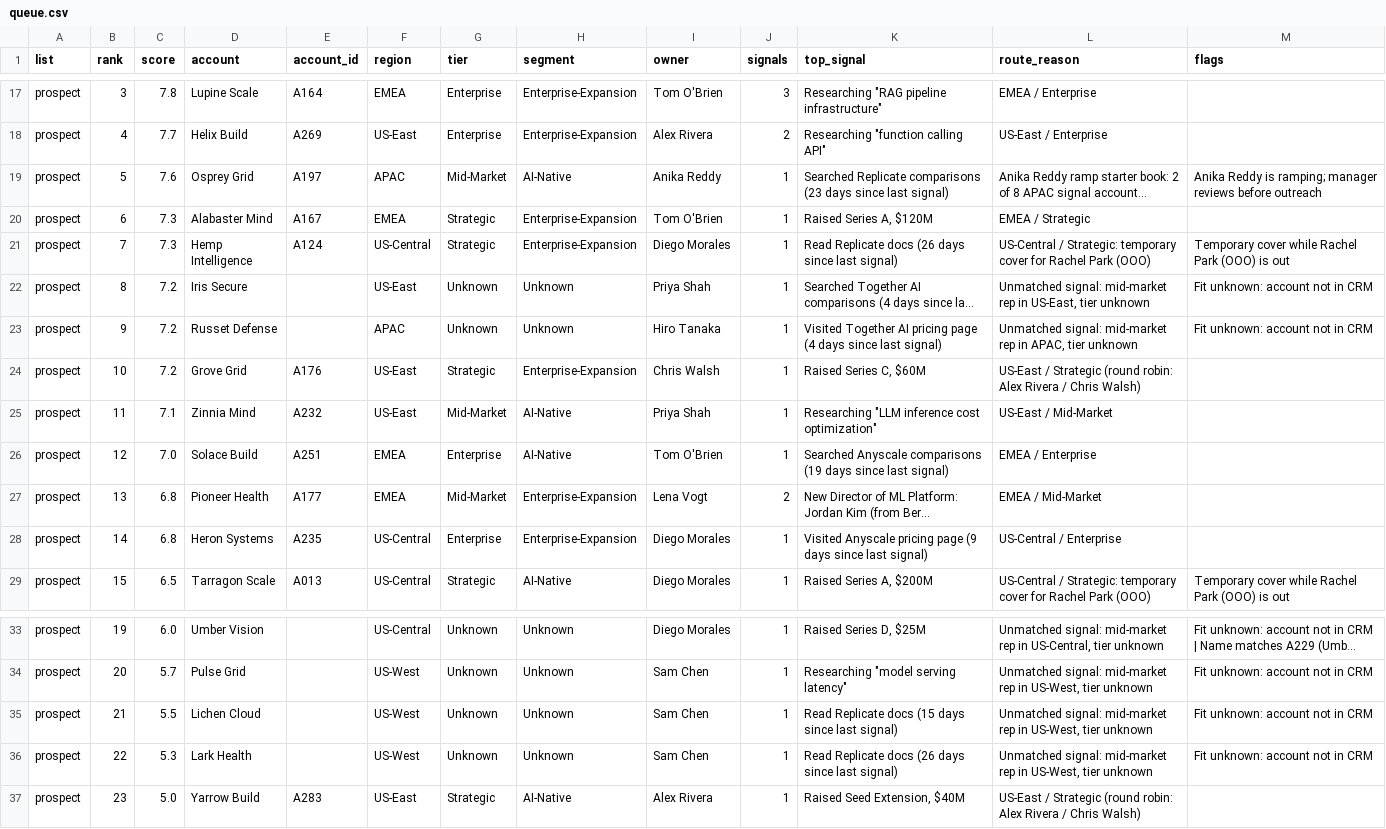
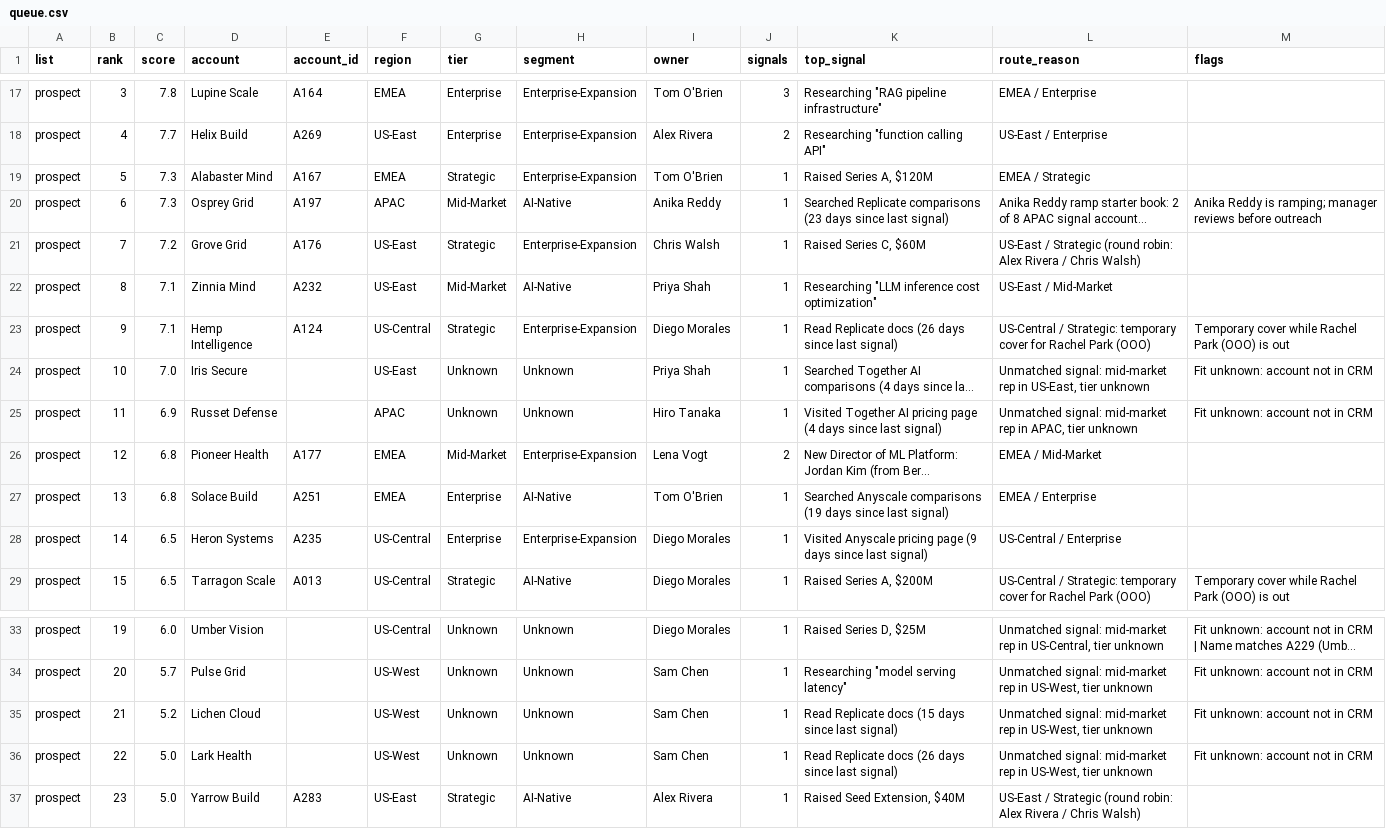
Before and after one commit to alexyyang15-pu/fireworks-signal-router, a CSV file: out/queue.csv, drawn as a sheet; only a part is shown, gaps mark what is left out; long unchanged cells end in …; removed rows and columns are numbered as before the commit, all else as after; the diff names each change by its address in the sheet, - before the commit and + after, or states it on an @@ line.

```diff
--- a/out/queue.csv
+++ b/out/queue.csv
+row 19: prospect | 5 | 7.3 | Alabaster Mind | A167 | EMEA | Strategic | Enterprise-Expansion | Tom O'Brien | 1 | Raised Series A, $120M | EMEA / Strategic
-B20 (rank): 5
+B20 (rank): 6
-C20 (score): 7.6
+C20 (score): 7.3
-B21 (rank): 6
+B21 (rank): 7
-C21 (score): 7.3
+C21 (score): 7.2
-D21 (account): Alabaster Mind
+D21 (account): Grove Grid
-E21 (account_id): A167
+E21 (account_id): A176
-F21 (region): EMEA
+F21 (region): US-East
-I21 (owner): Tom O'Brien
+I21 (owner): Chris Walsh
-K21 (top_signal): Raised Series A, $120M
+K21 (top_signal): Raised Series C, $60M
-L21 (route_reason): EMEA / Strategic
+L21 (route_reason): US-East / Strategic (round robin: Alex Rivera / Chris Walsh)
+row 22: prospect | 8 | 7.1 | Zinnia Mind | A232 | US-East | Mid-Market | AI-Native | Priya Shah | 1 | Researching "LLM inference cost optimization" | US-East / Mid-Market
-B23 (rank): 7
+B23 (rank): 9
-C23 (score): 7.3
+C23 (score): 7.1
-B24 (rank): 8
+B24 (rank): 10
-C24 (score): 7.2
+C24 (score): 7.0
-B25 (rank): 9
+B25 (rank): 11
-C25 (score): 7.2
+C25 (score): 6.9
-row 24: prospect | 10 | 7.2 | Grove Grid | A176 | US-East | Strategic | Enterprise-Expansion | Chris Walsh | 1 | Raised Series C, $60M | US-East / Strategic (round robin: Alex Rivera / Chris Walsh)
-row 25: prospect | 11 | 7.1 | Zinnia Mind | A232 | US-East | Mid-Market | AI-Native | Priya Shah | 1 | Researching "LLM inference cost optimization" | US-East / Mid-Market
-row 26: prospect | 12 | 7.0 | Solace Build | A251 | EMEA | Enterprise | AI-Native | Tom O'Brien | 1 | Searched Anyscale comparisons (19 days since last signal) | EMEA / Enterprise
-B26 (rank): 13
+B26 (rank): 12
+row 27: prospect | 13 | 6.8 | Solace Build | A251 | EMEA | Enterprise | AI-Native | Tom O'Brien | 1 | Searched Anyscale comparisons (19 days since last signal) | EMEA / Enterprise
-C28 (score): 6.8
+C28 (score): 6.5
-C35 (score): 5.5
+C35 (score): 5.2
-C36 (score): 5.3
+C36 (score): 5.0
```
Also changed, not shown: 5 other files.
